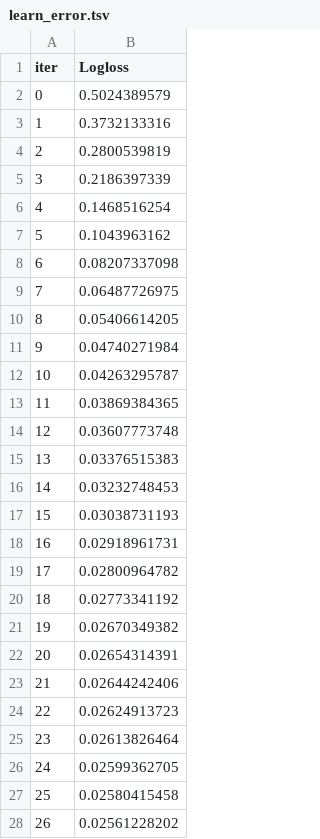
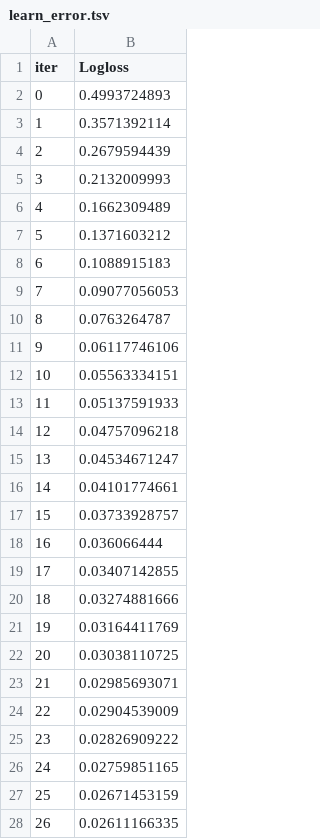
Before and after one commit to Bhumika2603/MFPS, a TSV file: catboost_info/learn_error.tsv, drawn as a sheet; only a part is shown; the diff covers the shown part only.

```diff
--- a/catboost_info/learn_error.tsv
+++ b/catboost_info/learn_error.tsv
@@ -1,28 +1,28 @@
 iter	Logloss
-0	0.5024389579
-1	0.3732133316
-2	0.2800539819
-3	0.2186397339
-4	0.1468516254
-5	0.1043963162
-6	0.08207337098
-7	0.06487726975
-8	0.05406614205
-9	0.04740271984
-10	0.04263295787
-11	0.03869384365
-12	0.03607773748
-13	0.03376515383
-14	0.03232748453
-15	0.03038731193
-16	0.02918961731
-17	0.02800964782
-18	0.02773341192
-19	0.02670349382
-20	0.02654314391
-21	0.02644242406
-22	0.02624913723
-23	0.02613826464
-24	0.02599362705
-25	0.02580415458
-26	0.02561228202
+0	0.4993724893
+1	0.3571392114
+2	0.2679594439
+3	0.2132009993
+4	0.1662309489
+5	0.1371603212
+6	0.1088915183
+7	0.09077056053
+8	0.0763264787
+9	0.06117746106
+10	0.05563334151
+11	0.05137591933
+12	0.04757096218
+13	0.04534671247
+14	0.04101774661
+15	0.03733928757
+16	0.036066444
+17	0.03407142855
+18	0.03274881666
+19	0.03164411769
+20	0.03038110725
+21	0.02985693071
+22	0.02904539009
+23	0.02826909222
+24	0.02759851165
+25	0.02671453159
+26	0.02611166335
```
Also changed, not shown: 73 edited cells elsewhere in this file, catboost_info/time_left.tsv, 18 other files.
